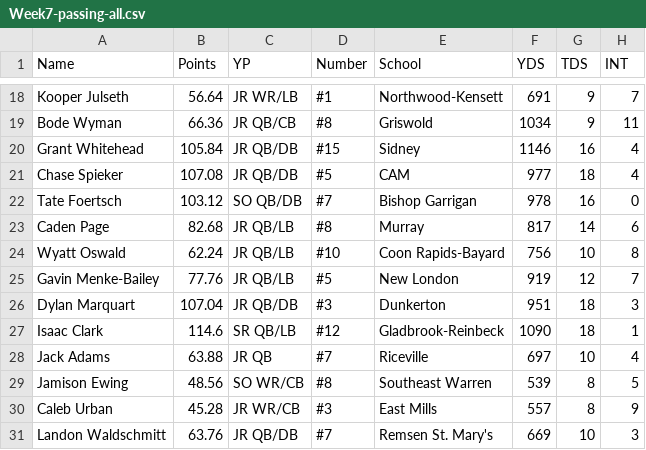
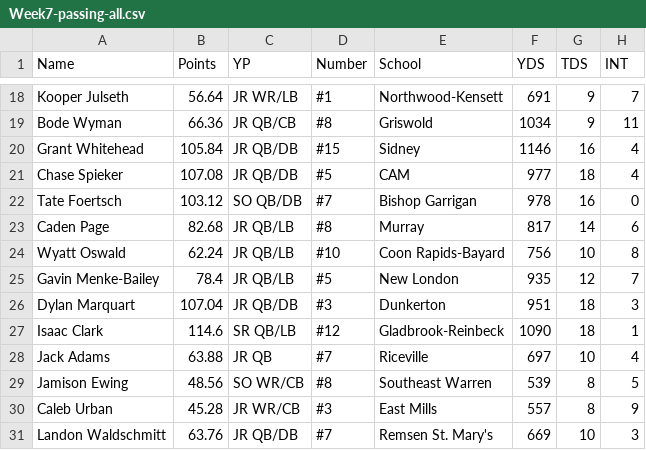
Before and after one commit to Fwiy27/8Man, a CSV file: data/Week7-passing-all.csv, drawn as a sheet; only a part is shown, gaps mark what is left out.

Commit message:
Updated data

```diff
--- a/data/Week7-passing-all.csv
+++ b/data/Week7-passing-all.csv
@@ -24,3 +24,3 @@ Caden Page,82.68,JR  QB/LB,#8,Murray,817,14,6
 Wyatt Oswald,62.24,JR  QB/LB,#10,Coon Rapids-Bayard,756,10,8
-Gavin Menke-Bailey,77.76,JR  QB/LB,#5,New London,919,12,7
+Gavin Menke-Bailey,78.4,JR  QB/LB,#5,New London,935,12,7
 Dylan Marquart,107.04,JR  QB/DB,#3,Dunkerton,951,18,3
```
Also changed, not shown: data/Week7-passing.csv, data/Week7-points-ps.csv, 4 other files.
